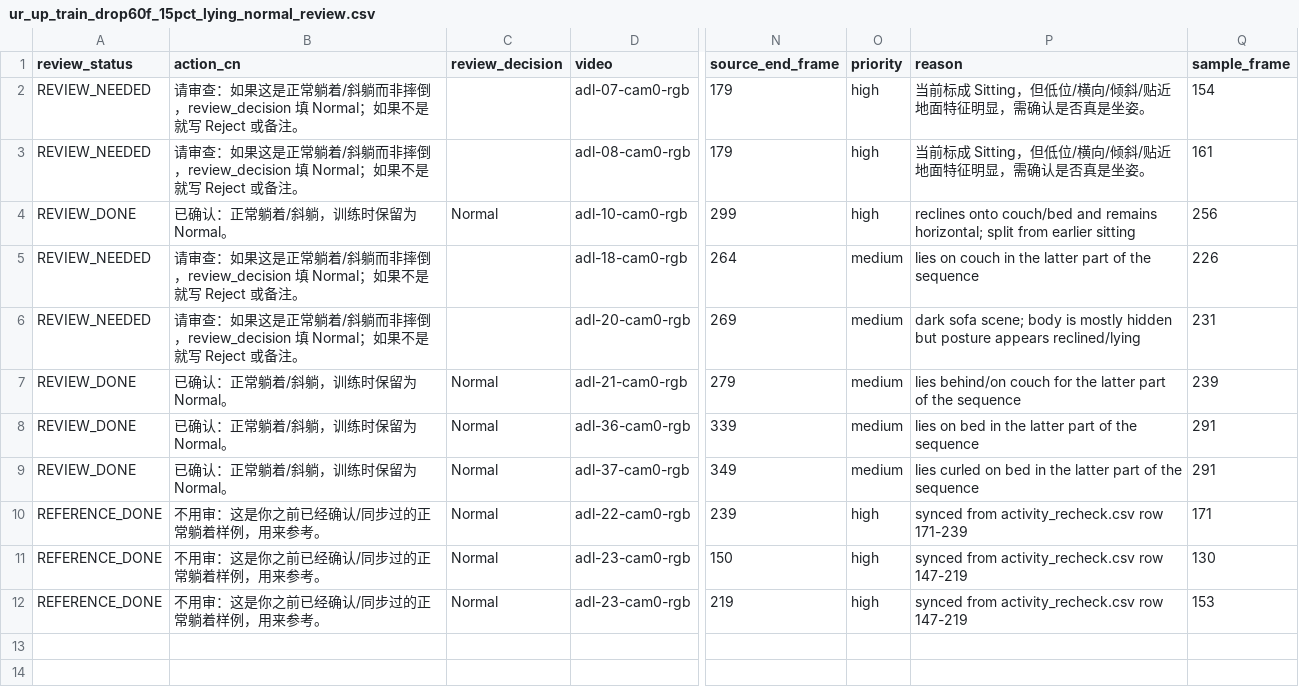
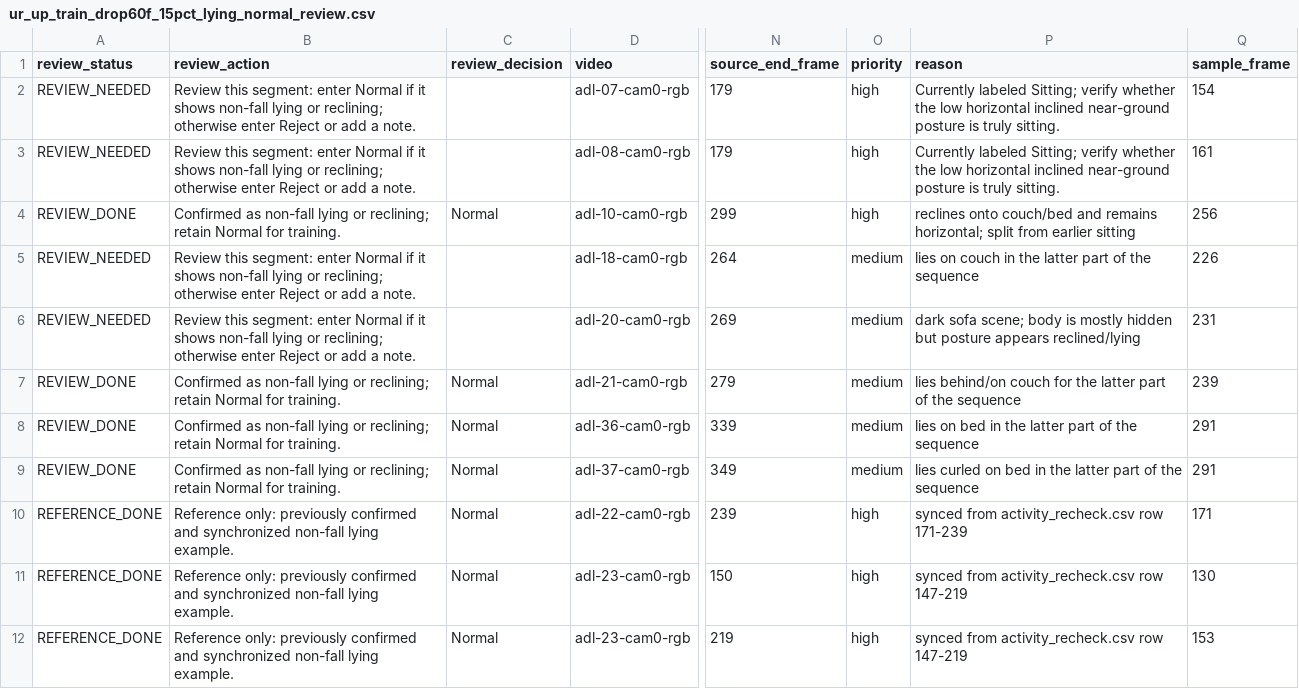
Before and after one commit to JiajunTang2006/pose-based-fall-risk-prediction, a CSV file: data/ur_up_train_drop60f_15pct_lying_normal_review.csv, drawn as a sheet; only a part is shown, gaps mark what is left out; the diff names each change by its address in the sheet, - before the commit and + after, or states it on an @@ line.

```diff
--- a/data/ur_up_train_drop60f_15pct_lying_normal_review.csv
+++ b/data/ur_up_train_drop60f_15pct_lying_normal_review.csv
-B1: action_cn
+B1: review_action
-B2:B3 (review_action): 请审查：如果这是正常躺着/斜躺而非摔倒，review_decision 填 Normal；如果不是就写 Reject 或备注。
+B2:B3 (review_action): Review this segment: enter Normal if it shows non-fall lying or reclining; otherwise enter Reject or add a note.
-P2:P3 (reason): 当前标成 Sitting，但低位/横向/倾斜/贴近地面特征明显，需确认是否真是坐姿。
+P2:P3 (reason): Currently labeled Sitting; verify whether the low horizontal inclined near-ground posture is truly sitting.
-B4 (review_action): 已确认：正常躺着/斜躺，训练时保留为 Normal。
+B4 (review_action): Confirmed as non-fall lying or reclining; retain Normal for training.
-B5:B6 (review_action): 请审查：如果这是正常躺着/斜躺而非摔倒，review_decision 填 Normal；如果不是就写 Reject 或备注。
+B5:B6 (review_action): Review this segment: enter Normal if it shows non-fall lying or reclining; otherwise enter Reject or add a note.
-B7:B9 (review_action): 已确认：正常躺着/斜躺，训练时保留为 Normal。
+B7:B9 (review_action): Confirmed as non-fall lying or reclining; retain Normal for training.
-B10:B12 (review_action): 不用审：这是你之前已经确认/同步过的正常躺着样例，用来参考。
+B10:B12 (review_action): Reference only: previously confirmed and synchronized non-fall lying example.
```
Also changed, not shown: 23 other files.
